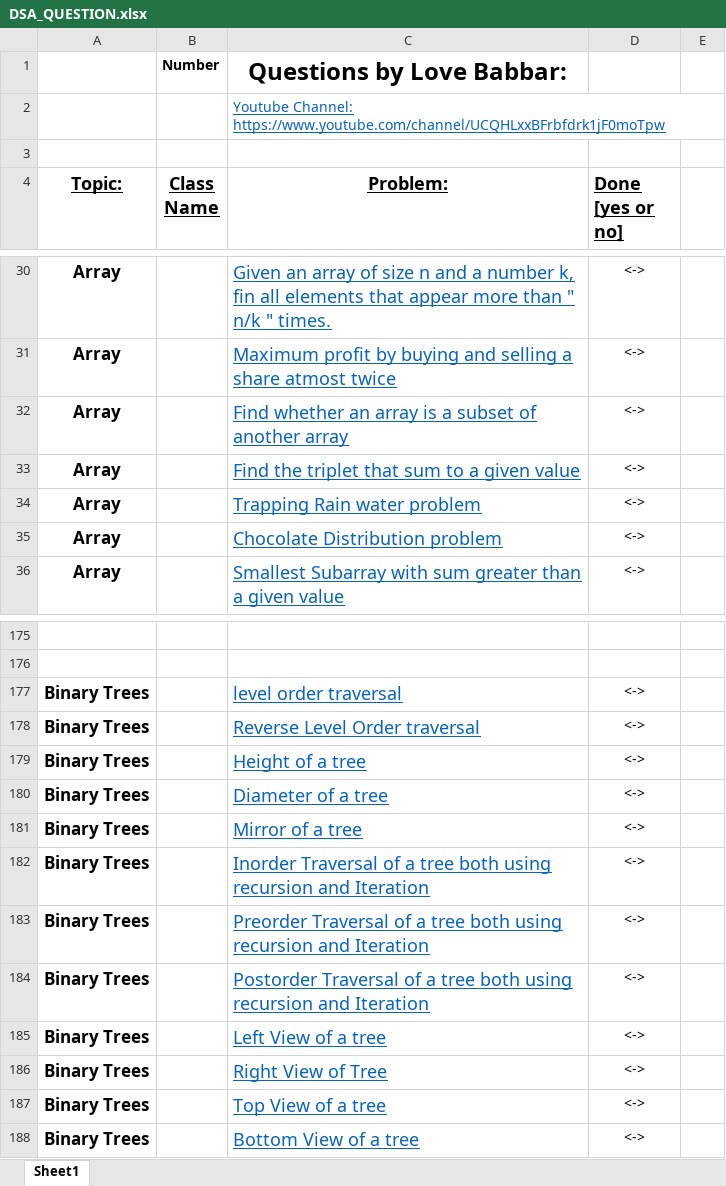
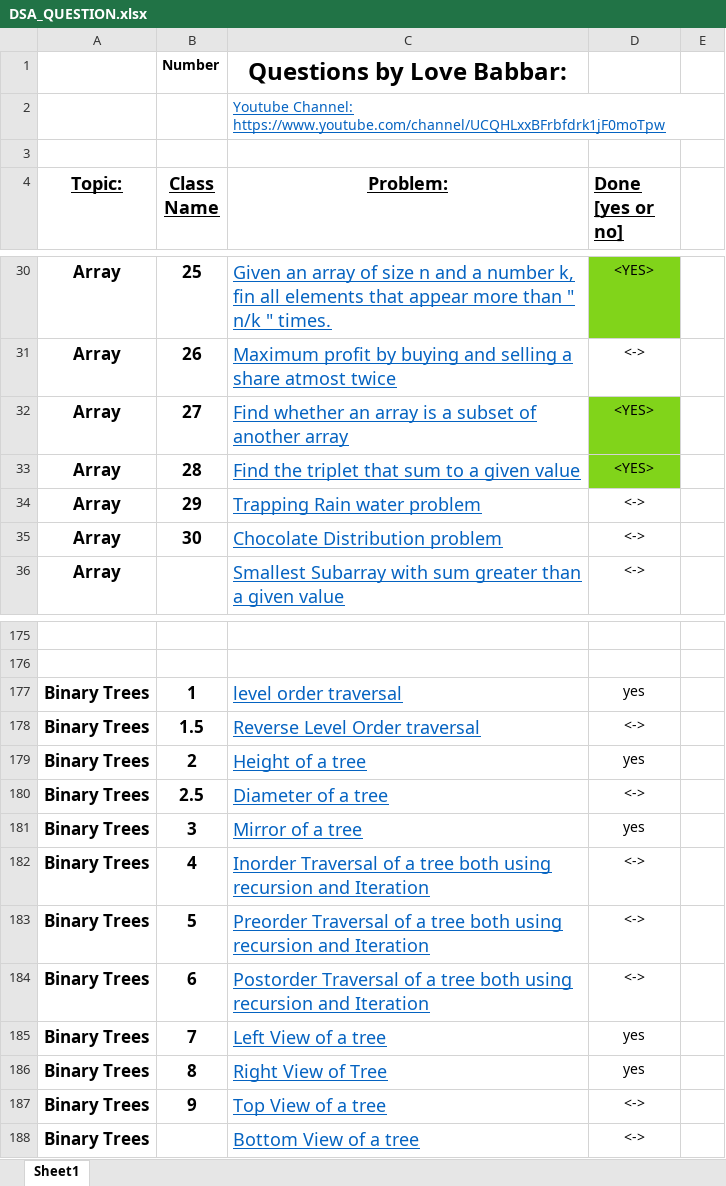
Before and after one commit to prashantRmishra/DSA, an Excel workbook: DSA_QUESTION.xlsx, sheet Sheet1, drawn as a sheet; only a part is shown, gaps mark what is left out; values as stored, in another font and other column widths than the file's, no borders; the diff covers the shown part only; the diff names each change by its address in the sheet, - before the commit and + after, or states it on an @@ line.

```diff
--- a/DSA_QUESTION.xlsx (sheet Sheet1)
+++ b/DSA_QUESTION.xlsx (sheet Sheet1)
-B30 (Class Name): (empty)
+B30 (Class Name): 25
-D30 (Done [yes or no]): <->
+D30 (Done [yes or no]): <YES>
-D30 fill: none
+D30 fill: #81D41A
-B31 (Class Name): (empty)
+B31 (Class Name): 26
-B32 (Class Name): (empty)
+B32 (Class Name): 27
-D32:D33 (Done [yes or no]): <->
+D32:D33 (Done [yes or no]): <YES>
-D32:D33 fill: none
+D32:D33 fill: #81D41A
-B33 (Class Name): (empty)
+B33 (Class Name): 28
-B34 (Class Name): (empty)
+B34 (Class Name): 29
-B35 (Class Name): (empty)
+B35 (Class Name): 30
-B177 (Class Name): (empty)
+B177 (Class Name): 1
-D177 (Done [yes or no]): <->
+D177 (Done [yes or no]): yes
-B178 (Class Name): (empty)
+B178 (Class Name): 1.5
-B179 (Class Name): (empty)
+B179 (Class Name): 2
-D179 (Done [yes or no]): <->
+D179 (Done [yes or no]): yes
-B180 (Class Name): (empty)
+B180 (Class Name): 2.5
-B181 (Class Name): (empty)
+B181 (Class Name): 3
-D181 (Done [yes or no]): <->
+D181 (Done [yes or no]): yes
-B182 (Class Name): (empty)
+B182 (Class Name): 4
-B183 (Class Name): (empty)
+B183 (Class Name): 5
-B184 (Class Name): (empty)
+B184 (Class Name): 6
-B185 (Class Name): (empty)
+B185 (Class Name): 7
-D185:D186 (Done [yes or no]): <->
+D185:D186 (Done [yes or no]): yes
-B186 (Class Name): (empty)
+B186 (Class Name): 8
-B187 (Class Name): (empty)
+B187 (Class Name): 9
```
Also changed, not shown: 18 edited cells and cell formats elsewhere in this sheet, 7 other files.
